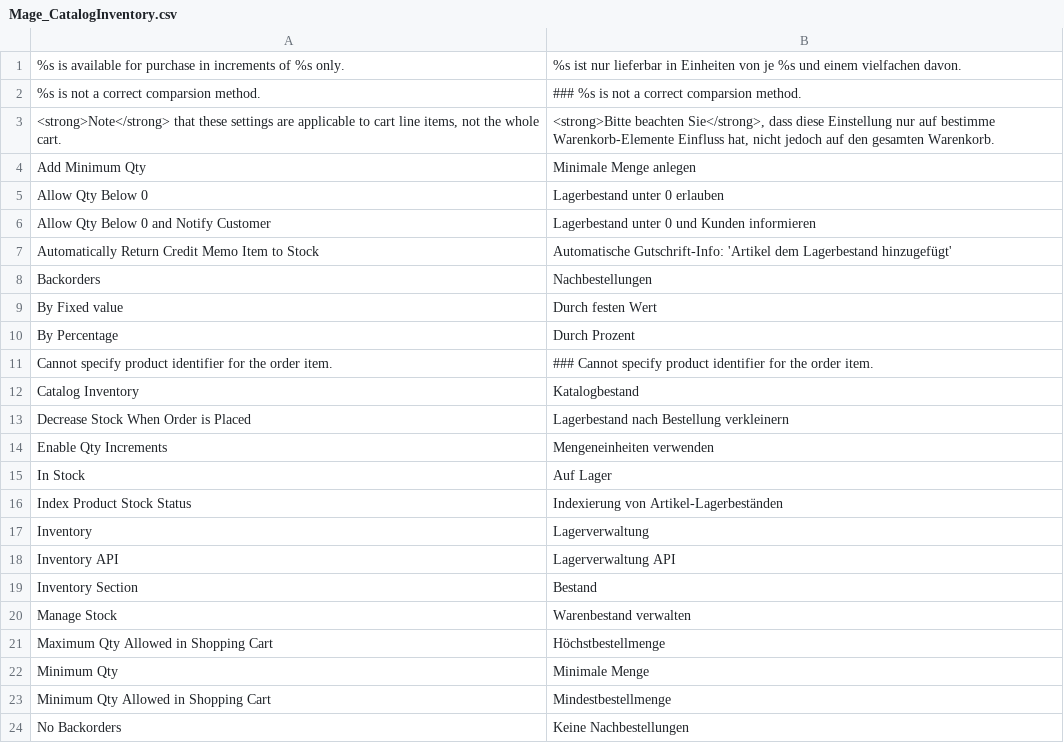
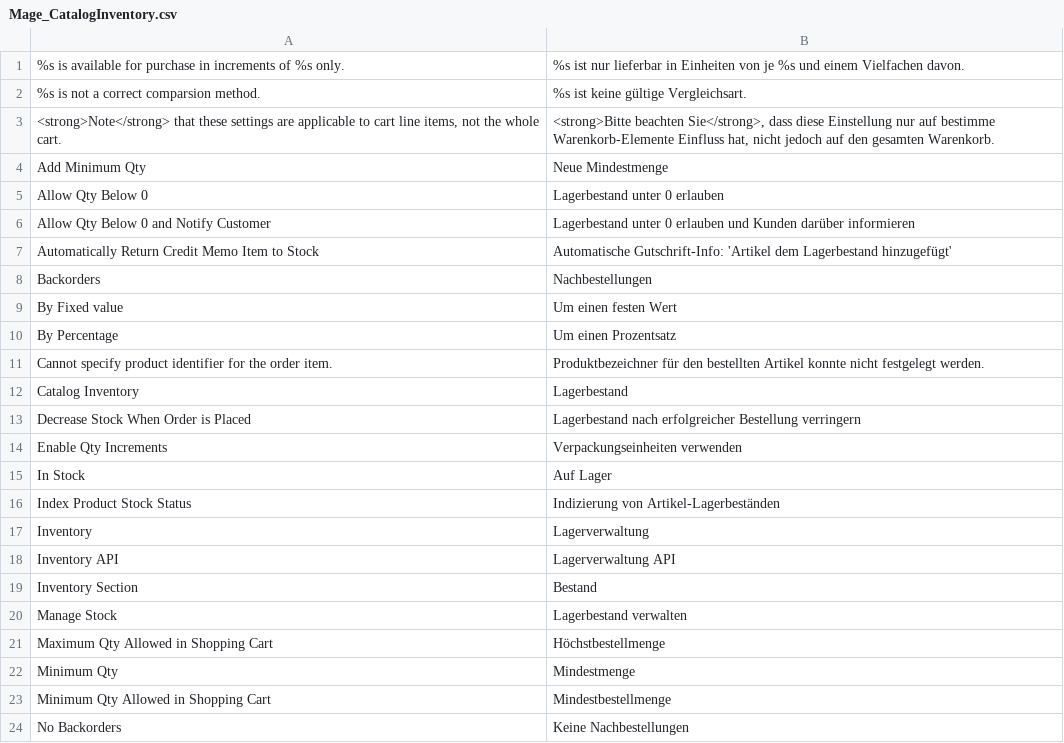
Before and after one commit to riconeitzel/German_LocalePack_de_DE, a CSV file: app/locale/de_DE/Mage_CatalogInventory.csv, drawn as a sheet; only a part is shown; the diff covers the shown part only.

Commit message:
Übersetzung, Wording, done

```diff
--- a/app/locale/de_DE/Mage_CatalogInventory.csv
+++ b/app/locale/de_DE/Mage_CatalogInventory.csv
@@ -1,17 +1,17 @@
-"%s is available for purchase in increments of %s only.","%s ist nur lieferbar in Einheiten von je %s und einem vielfachen davon."
-"%s is not a correct comparsion method.","### %s is not a correct comparsion method."
+"%s is available for purchase in increments of %s only.","%s ist nur lieferbar in Einheiten von je %s und einem Vielfachen davon."
+"%s is not a correct comparsion method.","%s ist keine gültige Vergleichsart."
 "<strong>Note</strong> that these settings are applicable to cart line items, not the whole cart.","<strong>Bitte beachten Sie</strong>, dass diese Einstellung nur auf bestimme Warenkorb-Elemente Einfluss hat, nicht jedoch auf den gesamten Warenkorb."
-"Add Minimum Qty","Minimale Menge anlegen"
+"Add Minimum Qty","Neue Mindestmenge"
 "Allow Qty Below 0","Lagerbestand unter 0 erlauben"
-"Allow Qty Below 0 and Notify Customer","Lagerbestand unter 0 und Kunden informieren"
+"Allow Qty Below 0 and Notify Customer","Lagerbestand unter 0 erlauben und Kunden darüber informieren"
 "Automatically Return Credit Memo Item to Stock","Automatische Gutschrift-Info: 'Artikel dem Lagerbestand hinzugefügt'"
 "Backorders","Nachbestellungen"
-"By Fixed value","Durch festen Wert"
-"By Percentage","Durch Prozent"
-"Cannot specify product identifier for the order item.","### Cannot specify product identifier for the order item."
-"Catalog Inventory","Katalogbestand"
-"Decrease Stock When Order is Placed","Lagerbestand nach Bestellung verkleinern"
-"Enable Qty Increments","Mengeneinheiten verwenden"
+"By Fixed value","Um einen festen Wert"
+"By Percentage","Um einen Prozentsatz"
+"Cannot specify product identifier for the order item.","Produktbezeichner für den bestellten Artikel konnte nicht festgelegt werden."
+"Catalog Inventory","Lagerbestand"
+"Decrease Stock When Order is Placed","Lagerbestand nach erfolgreicher Bestellung verringern"
+"Enable Qty Increments","Verpackungseinheiten verwenden"
 "In Stock","Auf Lager"
-"Index Product Stock Status","Indexierung von Artikel-Lagerbeständen"
+"Index Product Stock Status","Indizierung von Artikel-Lagerbeständen"
 "Inventory","Lagerverwaltung"
@@ -19,5 +19,5 @@
 "Inventory Section","Bestand"
-"Manage Stock","Warenbestand verwalten"
+"Manage Stock","Lagerbestand verwalten"
 "Maximum Qty Allowed in Shopping Cart","Höchstbestellmenge"
-"Minimum Qty","Minimale Menge"
+"Minimum Qty","Mindestmenge"
 "Minimum Qty Allowed in Shopping Cart","Mindestbestellmenge"
```
Also changed, not shown: 13 edited cells elsewhere in this file.
